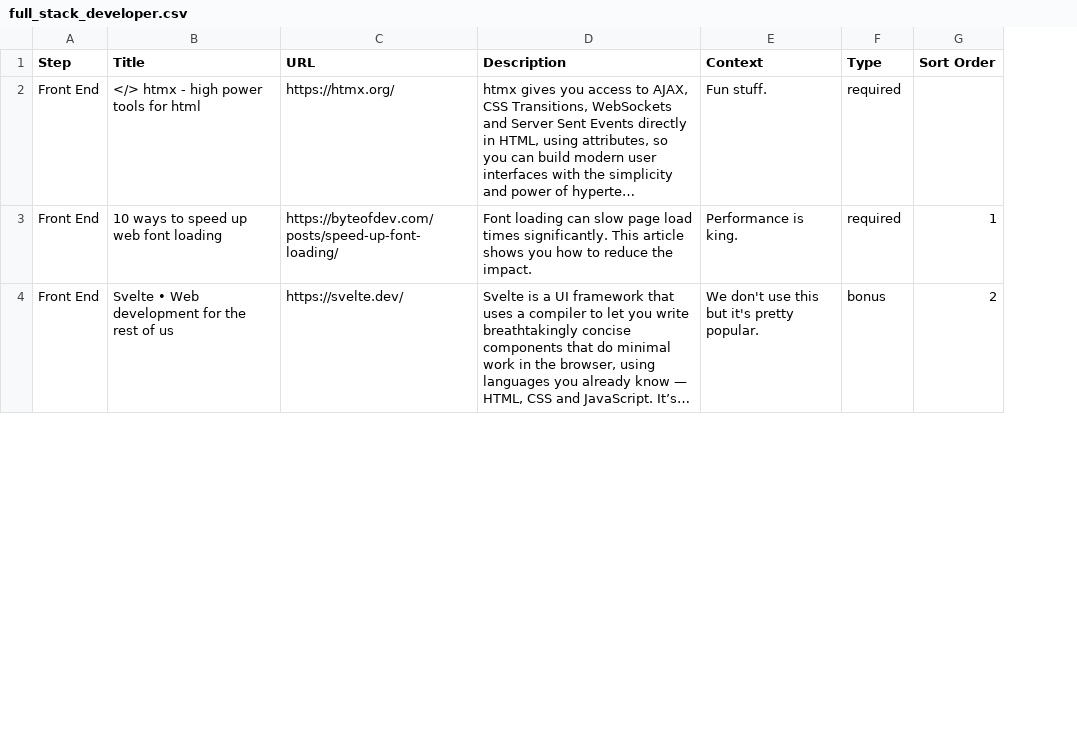
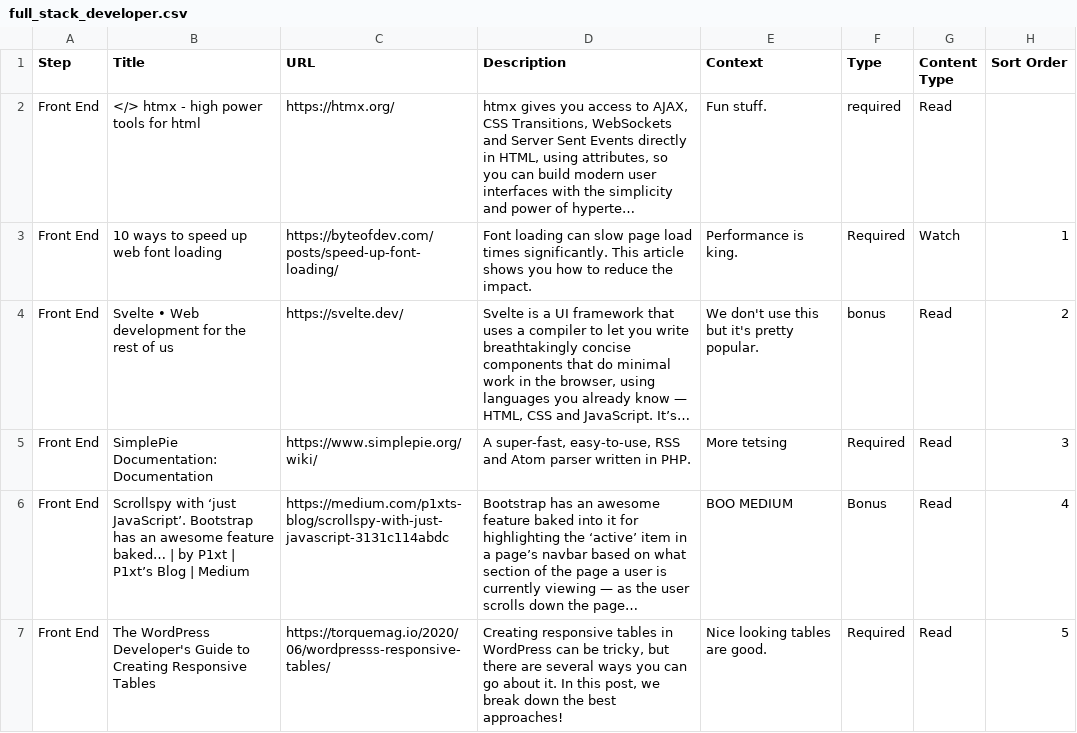
Before and after one commit to allanhaggett/curator-ext, a CSV file: pathways/full_stack_developer/full_stack_developer.csv, drawn as a sheet; only a part is shown; long unchanged cells end in …; the diff covers the shown part only; the diff names each change by its address in the sheet, - before the commit and + after, or states it on an @@ line.

Commit message:
Publish pathway: Full Stack Developer

```diff
--- a/pathways/full_stack_developer/full_stack_developer.csv
+++ b/pathways/full_stack_developer/full_stack_developer.csv
+column G (Content Type), rows 2-4: Read | Watch | Read
-F3 (Type): required
+F3 (Type): Required
+row 5: Front End | SimplePie Documentation: Documentation | https://www.simplepie.org/wiki/ | A super-fast, easy-to-use, RSS and Atom parser written in PHP. | More tetsing | Required | Read | 3
+row 6: Front End | Scrollspy with ‘just JavaScript’. Bootstrap has an awesome feature baked… | by P1xt | P1xt’s Blog | Medium | https://medium.com/p1xts-blog/scrollspy-with-just-javascript-3131c114abdc | Bootstrap has an awesome feature baked into it for highlighting the ‘active’ item in a page’s navbar based on what section of the page a user is currently viewing — as the user scrolls down the page… | BOO MEDIUM | Bonus | Read | 4
+row 7: Front End | The WordPress Developer's Guide to Creating Responsive Tables | https://torquemag.io/2020/06/wordpresss-responsive-tables/ | Creating responsive tables in WordPress can be tricky, but there are several ways you can go about it. In this post, we break down the best approaches! | Nice looking tables are good. | Required | Read | 5
```
Also changed, not shown: 1 added row and 2 edited cells elsewhere in this file.
